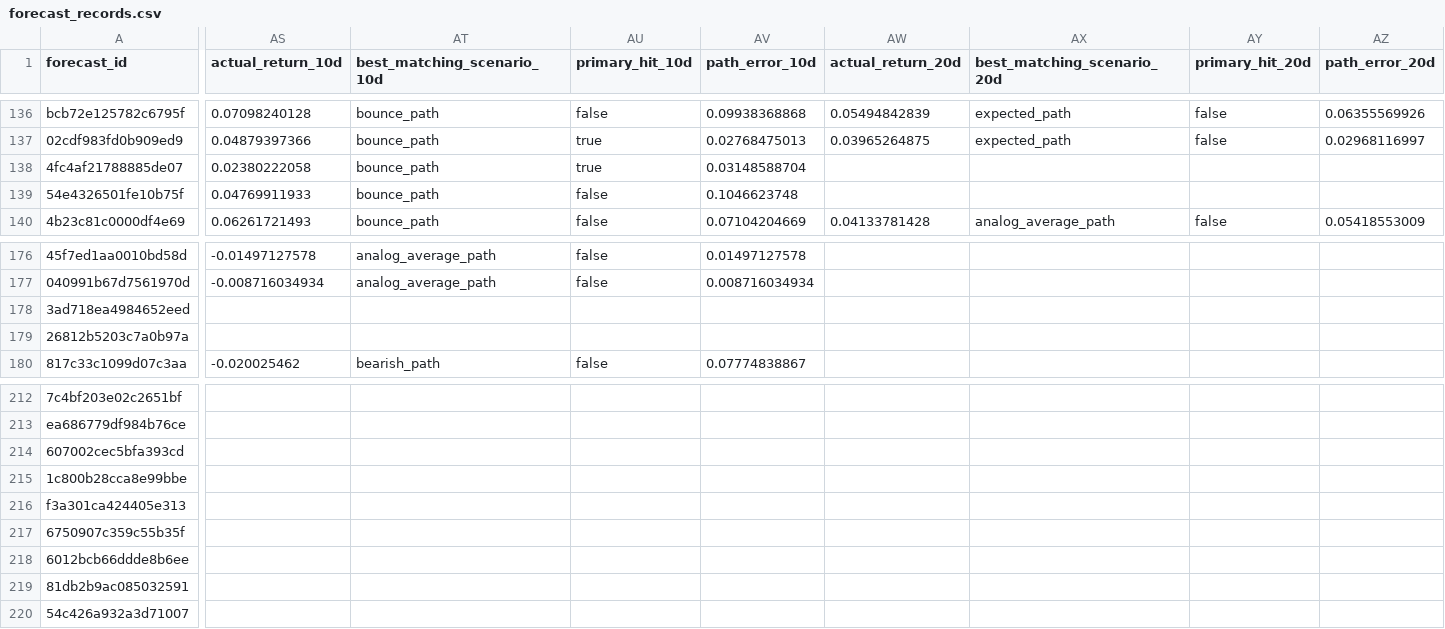
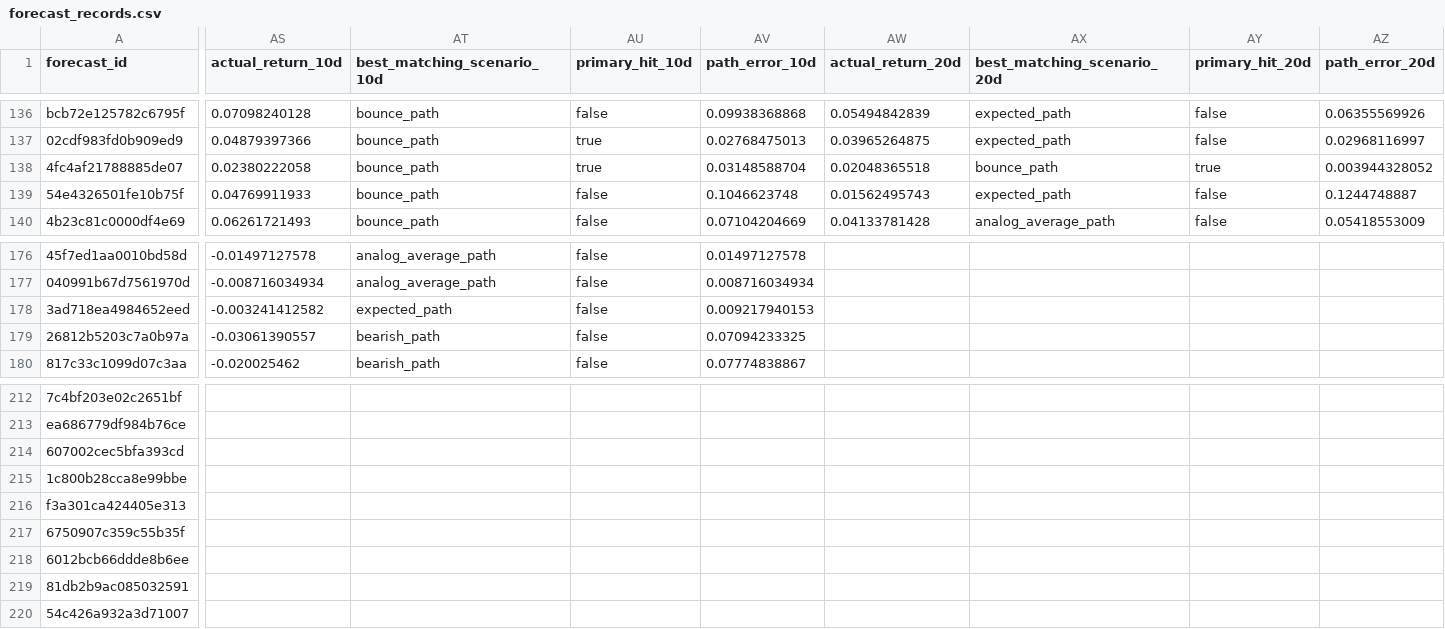
Before and after one commit to xuanho912/market-predictor, a CSV file: outputs/forecast_records.csv, drawn as a sheet; only a part is shown, gaps mark what is left out; the diff covers the shown part only; the diff names each change by its address in the sheet, - before the commit and + after, or states it on an @@ line.

```diff
--- a/outputs/forecast_records.csv
+++ b/outputs/forecast_records.csv
-AW138 (actual_return_20d): (empty)
+AW138 (actual_return_20d): 0.02048365518
-AX138 (best_matching_scenario_20d): (empty)
+AX138 (best_matching_scenario_20d): bounce_path
-AY138 (primary_hit_20d): (empty)
+AY138 (primary_hit_20d): true
-AZ138 (path_error_20d): (empty)
+AZ138 (path_error_20d): 0.003944328052
-AW139 (actual_return_20d): (empty)
+AW139 (actual_return_20d): 0.01562495743
-AX139 (best_matching_scenario_20d): (empty)
+AX139 (best_matching_scenario_20d): expected_path
-AY139 (primary_hit_20d): (empty)
+AY139 (primary_hit_20d): false
-AZ139 (path_error_20d): (empty)
+AZ139 (path_error_20d): 0.1244748887
-AS178 (actual_return_10d): (empty)
+AS178 (actual_return_10d): -0.003241412582
-AT178 (best_matching_scenario_10d): (empty)
+AT178 (best_matching_scenario_10d): expected_path
-AU178:AU179 (primary_hit_10d): (empty)
+AU178:AU179 (primary_hit_10d): false
-AV178 (path_error_10d): (empty)
+AV178 (path_error_10d): 0.009217940153
-AS179 (actual_return_10d): (empty)
+AS179 (actual_return_10d): -0.03061390557
-AT179 (best_matching_scenario_10d): (empty)
+AT179 (best_matching_scenario_10d): bearish_path
-AV179 (path_error_10d): (empty)
+AV179 (path_error_10d): 0.07094233325
```
Also changed, not shown: 28 edited cells elsewhere in this file, 55 other files.
